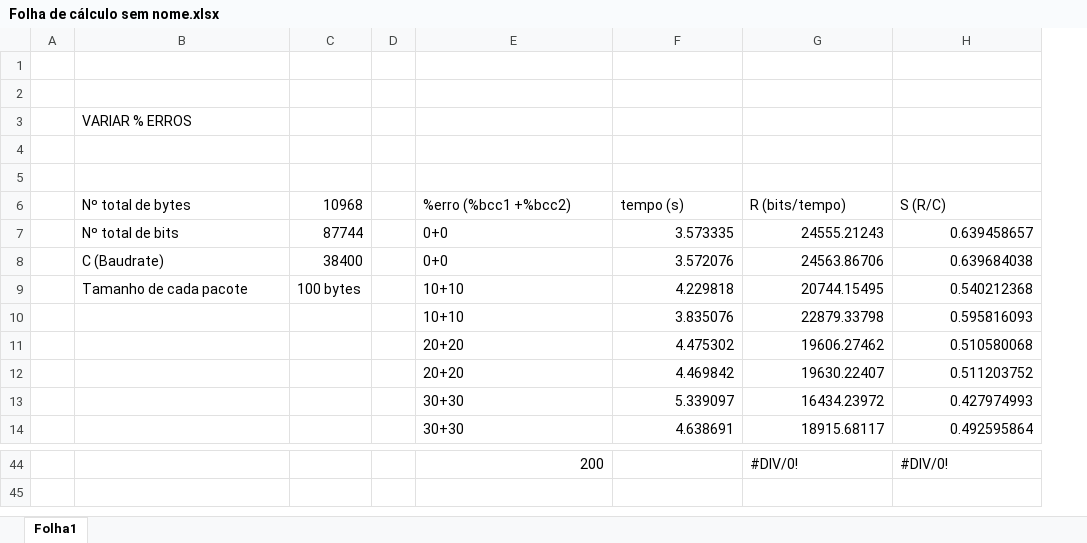
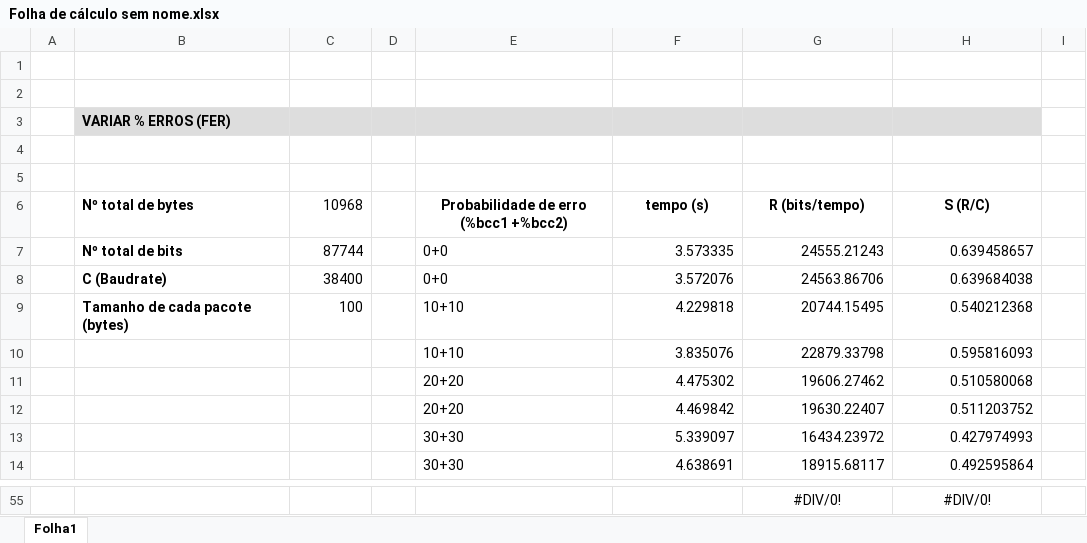
Before and after one commit to literallysofia/feup-rcom, an Excel workbook: project/Folha de cálculo sem nome.xlsx, sheet Folha1, drawn as a sheet; only a part is shown, gaps mark what is left out; values as stored, in another font and other column widths than the file's, no borders; charts and pictures not drawn; addresses are those after the commit; the diff covers the shown part only; the diff names each change by its address in the sheet, - before the commit and + after, or states it on an @@ line.

```diff
--- a/project/Folha de cálculo sem nome.xlsx (sheet Folha1)
+++ b/project/Folha de cálculo sem nome.xlsx (sheet Folha1)
+column I, empty
-B3 (Nº total de bytes): VARIAR % ERROS
+B3 (Nº total de bytes): VARIAR % ERROS (FER)
-B3:H3 fill: none
+B3:H3 fill: #DDDDDD
-B3 bold: off
+B3 bold: on
-B6:B9 bold: off
+B6:B9 bold: on
-E6: %erro (%bcc1 +%bcc2)
+E6: Probabilidade de erro (%bcc1 +%bcc2)
@@ E6:H6 bold: off → on, alignment: left → center @@
-B9 (Nº total de bytes): Tamanho de cada pacote
+B9 (Nº total de bytes): Tamanho de cada pacote (bytes)
-C9 (10968): 100 bytes
+C9 (10968): 100
-E55: 200
+E55: (empty)
-G55:H55 alignment: left
+G55:H55 alignment: center
```
Also changed, not shown: 15 added rows, 4 removed rows, 14 edited cells and cell formats elsewhere in this sheet, formulas that keep their value, charts or pictures.
